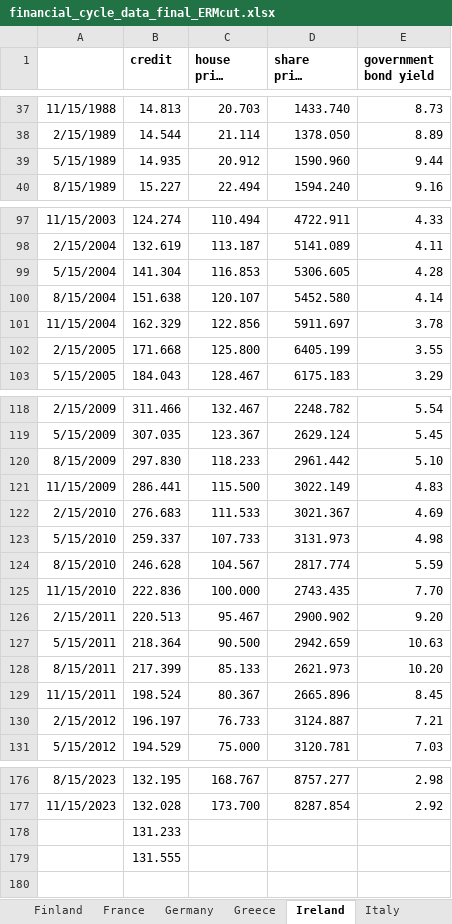
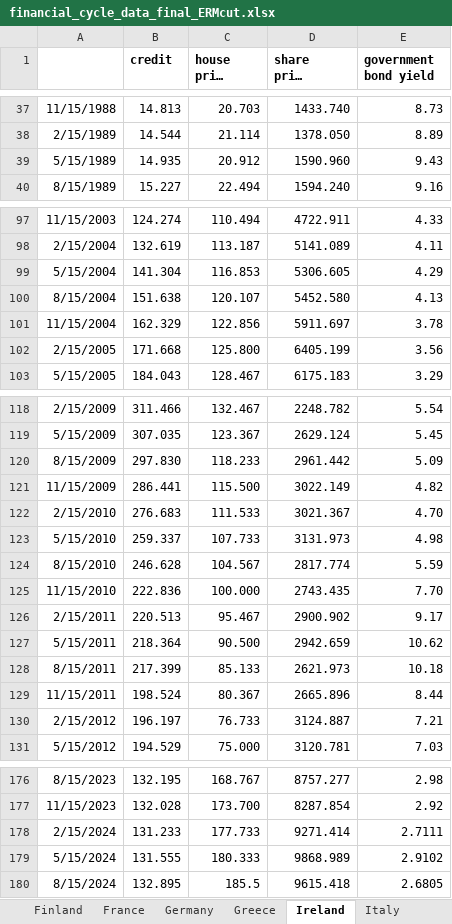
Before and after one commit to Moritz-Pfeifer/Divergence_Monitor, an Excel workbook: Data_Final/financial_cycle_data_final_ERMcut.xlsx, sheet Ireland, drawn as a sheet; only a part is shown, gaps mark what is left out; long unchanged cells end in …; values as stored, in another font and other column widths than the file's, no borders; charts and pictures not drawn; removed rows and columns are numbered as before the commit, all else as after; the diff covers the shown part only; the diff names each change by its address in the sheet, - before the commit and + after, or states it on an @@ line.

```diff
--- a/Data_Final/financial_cycle_data_final_ERMcut.xlsx (sheet Ireland)
+++ b/Data_Final/financial_cycle_data_final_ERMcut.xlsx (sheet Ireland)
-E39 (government bond yield): 9.44
+E39 (government bond yield): 9.43
-E99 (government bond yield): 4.28
+E99 (government bond yield): 4.29
-E100 (government bond yield): 4.14
+E100 (government bond yield): 4.13
-E102 (government bond yield): 3.55
+E102 (government bond yield): 3.56
-E120 (government bond yield): 5.10
+E120 (government bond yield): 5.09
-E121 (government bond yield): 4.83
+E121 (government bond yield): 4.82
-E122 (government bond yield): 4.69
+E122 (government bond yield): 4.70
-E126 (government bond yield): 9.20
+E126 (government bond yield): 9.17
-E127 (government bond yield): 10.63
+E127 (government bond yield): 10.62
-E128 (government bond yield): 10.20
+E128 (government bond yield): 10.18
-E129 (government bond yield): 8.45
+E129 (government bond yield): 8.44
-row 178:  | 131.233
-row 179:  | 131.555
+row 178: 2/15/2024 | 131.233 | 177.733 | 9271.414 | 2.7111
+row 179: 5/15/2024 | 131.555 | 180.333 | 9868.989 | 2.9102
+row 180: 8/15/2024 | 132.895 | 185.5 | 9615.418 | 2.6805
```
Also changed, not shown: 13 edited cells elsewhere in this sheet, sheet Germany, sheet France, sheet Italy, sheet Slovenia, sheet Belgium, sheet Austria, 13 more sheets, Data_Final/CPI.xlsx, Data_Final/Country_Cycle_Data/Cycle_Data.xlsx, 4 other files.
